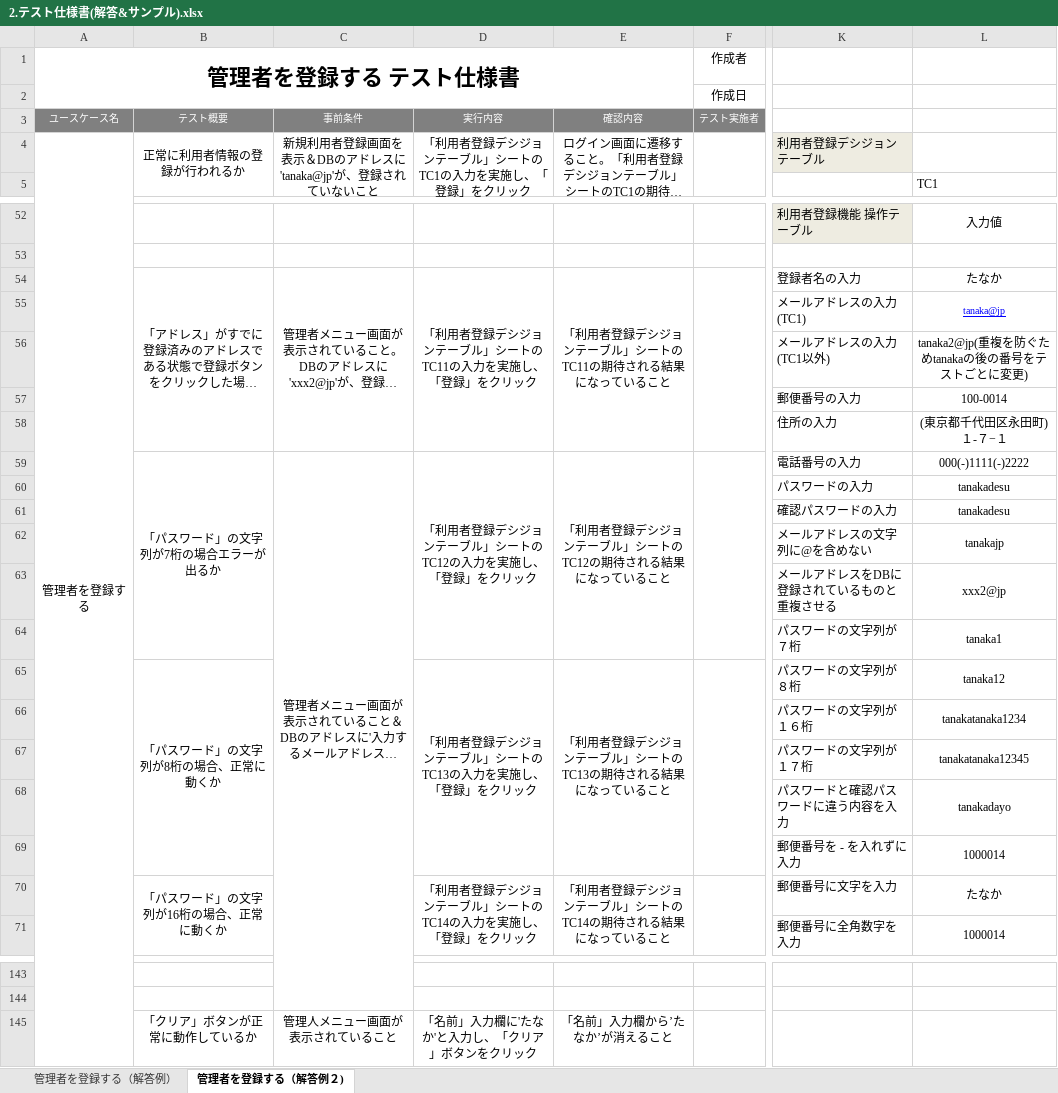
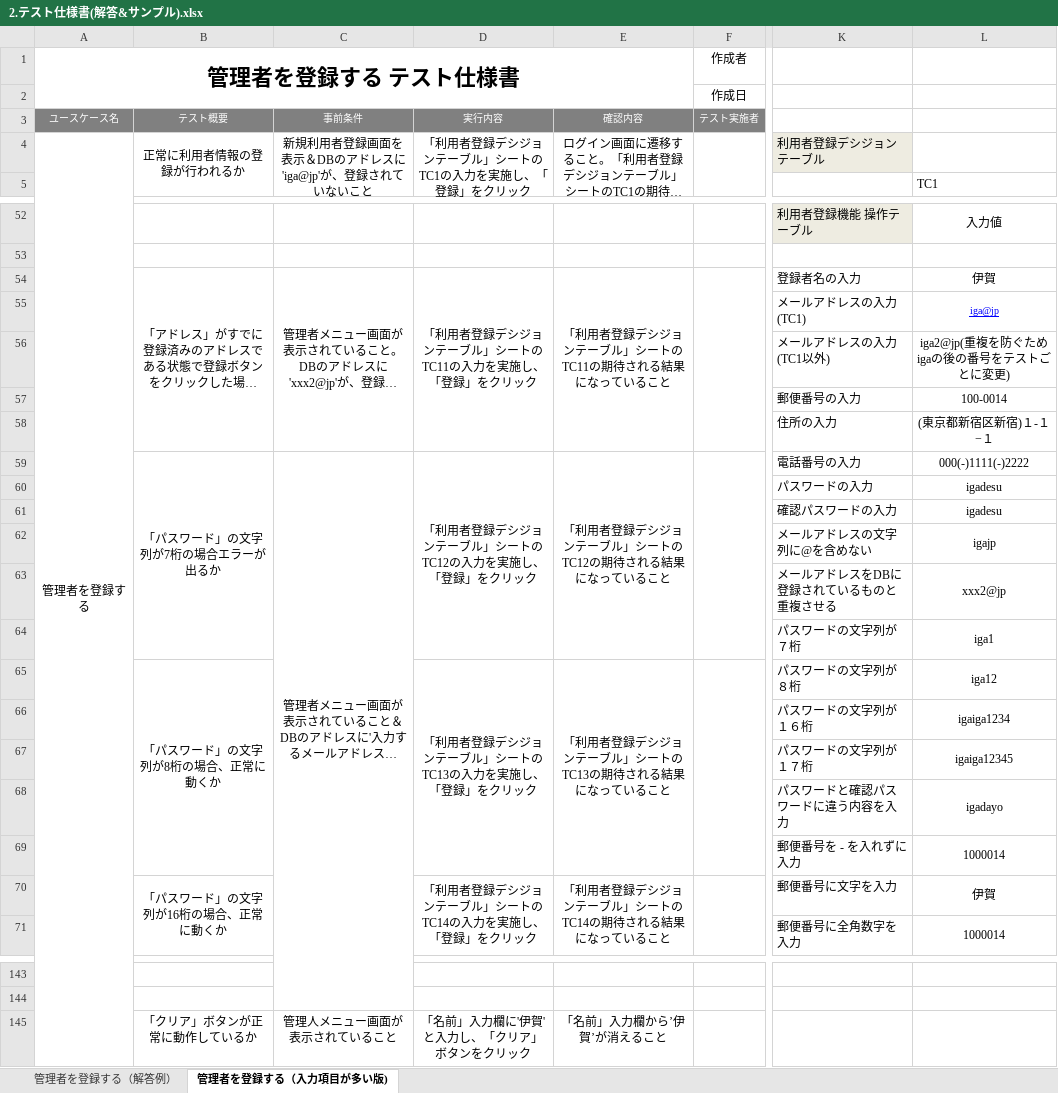
Before and after one commit to DaikiTakayama/2.software-test-answer, an Excel workbook: テスト仕様書サンプル/2.テスト仕様書(解答&サンプル).xlsx, sheet 管理者を登録する（入力項目が多い版), drawn as a sheet; only a part is shown, gaps mark what is left out; long unchanged cells end in …; values as stored, in another font and other column widths than the file's, no borders; the diff covers the shown part only; the diff names each change by its address in the sheet, - before the commit and + after, or states it on an @@ line.

```diff
--- a/テスト仕様書サンプル/2.テスト仕様書(解答&サンプル).xlsx (sheet 管理者を登録する（入力項目が多い版))
+++ b/テスト仕様書サンプル/2.テスト仕様書(解答&サンプル).xlsx (sheet 管理者を登録する（入力項目が多い版))
-sheet tab: 管理者を登録する（解答例２)
+sheet tab: 管理者を登録する（入力項目が多い版)
-C4: 新規利用者登録画面を表示＆DBのアドレスに'tanaka@jp'が、登録されていないこと
+C4: 新規利用者登録画面を表示＆DBのアドレスに'iga@jp'が、登録されていないこと
-L54 (TC1): たなか
+L54 (TC1): 伊賀
-L55 (TC1): tanaka@jp
+L55 (TC1): iga@jp
-L56 (TC1): tanaka2@jp(重複を防ぐためtanakaの後の番号をテストごとに変更)
+L56 (TC1): iga2@jp(重複を防ぐためigaの後の番号をテストごとに変更)
-L58 (TC1): (東京都千代田区永田町)１-７−１
+L58 (TC1): (東京都新宿区新宿)１-１−１
-L60:L61 (TC1): tanakadesu
+L60:L61 (TC1): igadesu
-L62 (TC1): tanakajp
+L62 (TC1): igajp
-L64 (TC1): tanaka1
+L64 (TC1): iga1
-L65 (TC1): tanaka12
+L65 (TC1): iga12
-L66 (TC1): tanakatanaka1234
+L66 (TC1): igaiga1234
-L67 (TC1): tanakatanaka12345
+L67 (TC1): igaiga12345
-L68 (TC1): tanakadayo
+L68 (TC1): igadayo
-L70 (TC1): たなか
+L70 (TC1): 伊賀
-D145: 「名前」入力欄に'たなか'と入力し、「クリア」ボタンをクリック
+D145: 「名前」入力欄に'伊賀'と入力し、「クリア」ボタンをクリック
-E145: 「名前」入力欄から’たなか’が消えること
+E145: 「名前」入力欄から’伊賀’が消えること
```
Also changed, not shown: 1 edited cell elsewhere in this sheet, sheet 管理者を登録する（解答例）, 1 other file.
